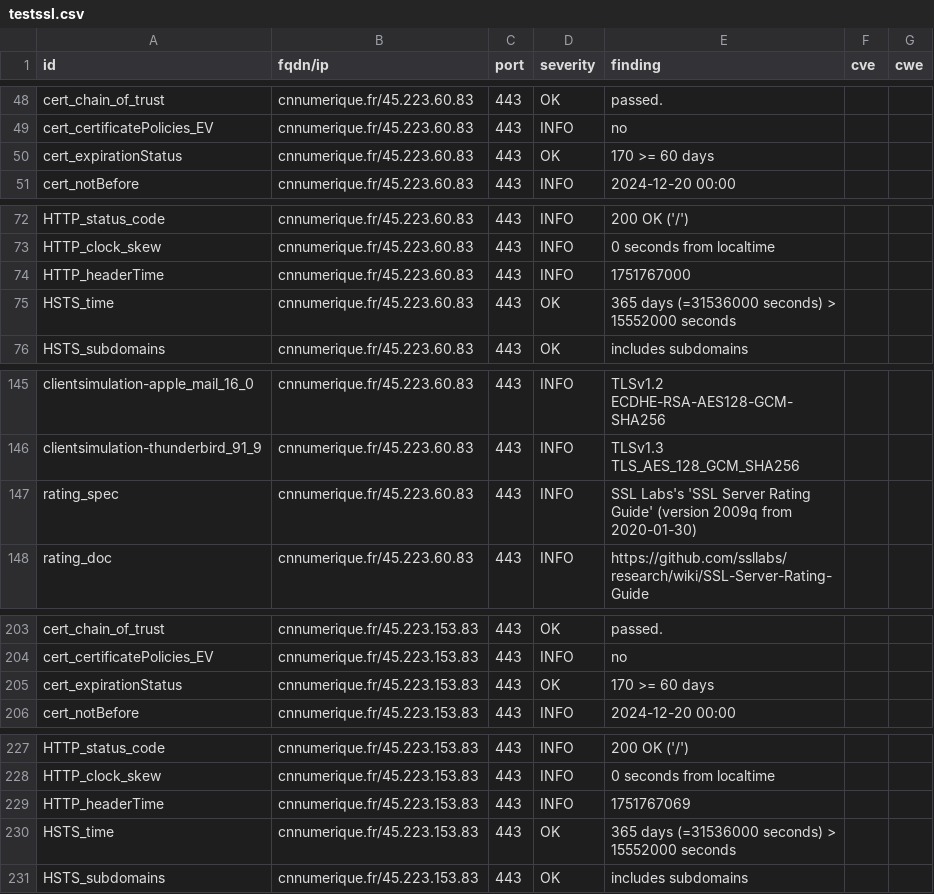
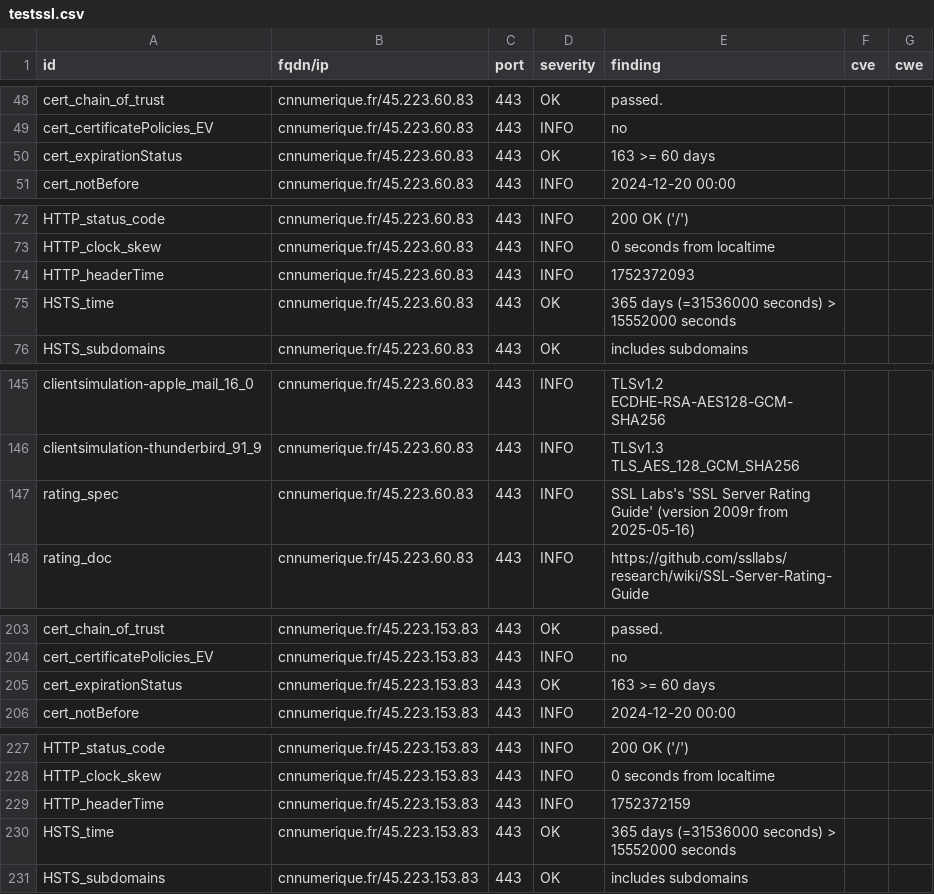
Before and after one commit to SIRCOM-BATN/dashlord, a CSV file: results/aHR0cHM6Ly9jbm51bWVyaXF1ZS5mcg==/testssl.csv, drawn as a sheet; only a part is shown, gaps mark what is left out; the diff covers the shown part only.

```diff
--- a/results/aHR0cHM6Ly9jbm51bWVyaXF1ZS5mcg==/testssl.csv
+++ b/results/aHR0cHM6Ly9jbm51bWVyaXF1ZS5mcg==/testssl.csv
@@ -49,3 +49,3 @@
 "cert_certificatePolicies_EV","cnnumerique.fr/45.223.60.83","443","INFO","no","",""
-"cert_expirationStatus","cnnumerique.fr/45.223.60.83","443","OK","170 >= 60 days","",""
+"cert_expirationStatus","cnnumerique.fr/45.223.60.83","443","OK","163 >= 60 days","",""
 "cert_notBefore","cnnumerique.fr/45.223.60.83","443","INFO","2024-12-20 00:00","",""
@@ -73,3 +73,3 @@
 "HTTP_clock_skew","cnnumerique.fr/45.223.60.83","443","INFO","0 seconds from localtime","",""
-"HTTP_headerTime","cnnumerique.fr/45.223.60.83","443","INFO","1751767000","",""
+"HTTP_headerTime","cnnumerique.fr/45.223.60.83","443","INFO","1752372093","",""
 "HSTS_time","cnnumerique.fr/45.223.60.83","443","OK","365 days (=31536000 seconds) > 15552000 seconds","",""
@@ -146,3 +146,3 @@
 "clientsimulation-thunderbird_91_9","cnnumerique.fr/45.223.60.83","443","INFO","TLSv1.3 TLS_AES_128_GCM_SHA256","",""
-"rating_spec","cnnumerique.fr/45.223.60.83","443","INFO","SSL Labs's 'SSL Server Rating Guide' (version 2009q from 2020-01-30)","",""
+"rating_spec","cnnumerique.fr/45.223.60.83","443","INFO","SSL Labs's 'SSL Server Rating Guide' (version 2009r from 2025-05-16)","",""
 "rating_doc","cnnumerique.fr/45.223.60.83","443","INFO","https://github.com/ssllabs/research/wiki/SSL-Server-Rating-Guide","",""
@@ -204,3 +204,3 @@
 "cert_certificatePolicies_EV","cnnumerique.fr/45.223.153.83","443","INFO","no","",""
-"cert_expirationStatus","cnnumerique.fr/45.223.153.83","443","OK","170 >= 60 days","",""
+"cert_expirationStatus","cnnumerique.fr/45.223.153.83","443","OK","163 >= 60 days","",""
 "cert_notBefore","cnnumerique.fr/45.223.153.83","443","INFO","2024-12-20 00:00","",""
@@ -228,3 +228,3 @@
 "HTTP_clock_skew","cnnumerique.fr/45.223.153.83","443","INFO","0 seconds from localtime","",""
-"HTTP_headerTime","cnnumerique.fr/45.223.153.83","443","INFO","1751767069","",""
+"HTTP_headerTime","cnnumerique.fr/45.223.153.83","443","INFO","1752372159","",""
 "HSTS_time","cnnumerique.fr/45.223.153.83","443","OK","365 days (=31536000 seconds) > 15552000 seconds","",""
```
Also changed, not shown: 1 edited cell elsewhere in this file, 13 other files.
